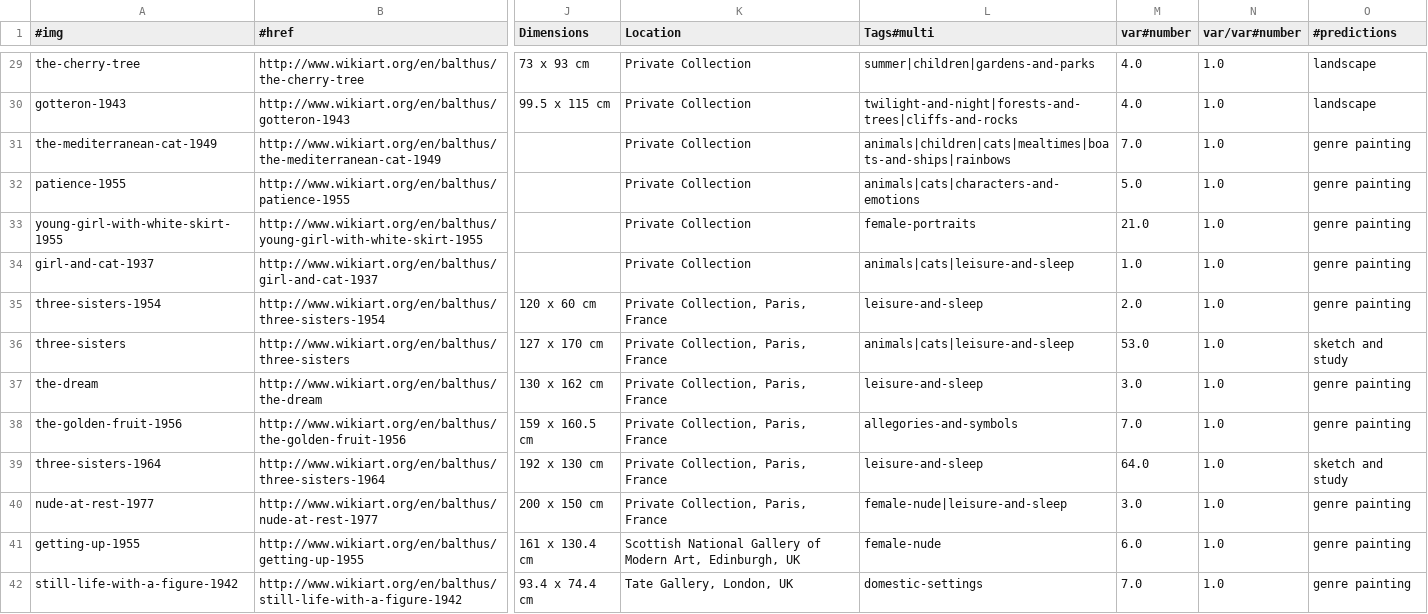
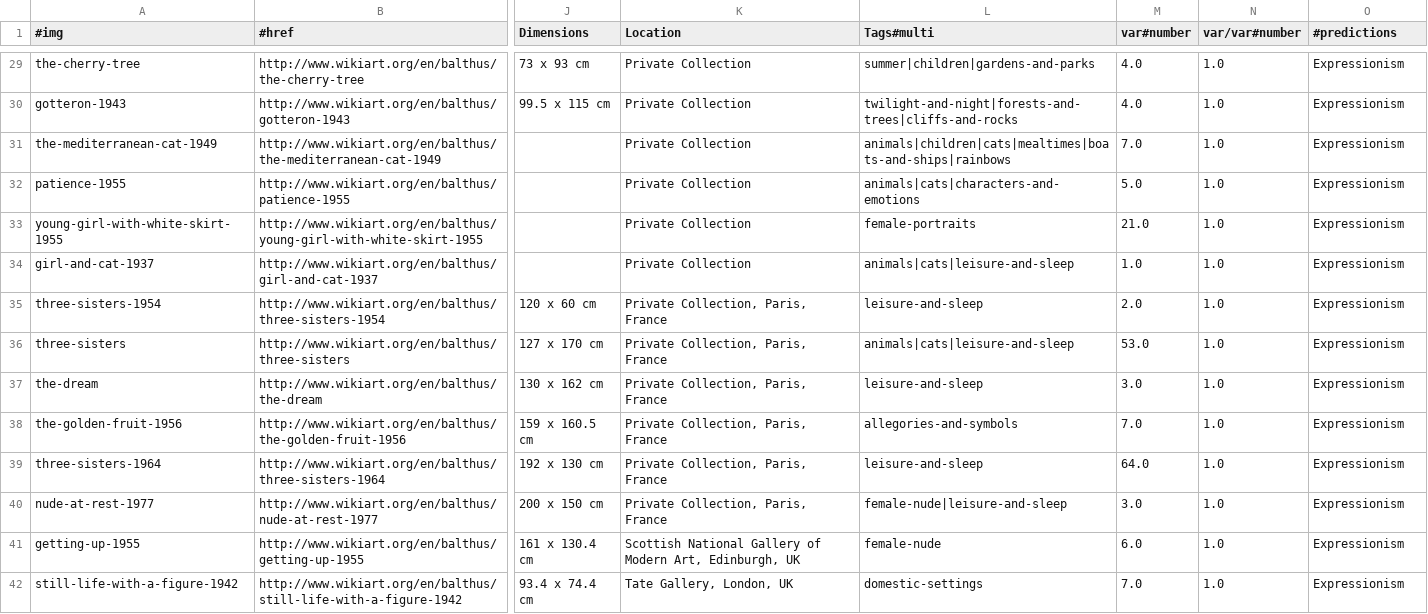
Before and after one commit to cindeycaineucsd/SuAVE_balthus, a CSV file: balthus_v1.csv, drawn as a sheet; only a part is shown, gaps mark what is left out; the diff covers the shown part only; the diff names each change by its address in the sheet, - before the commit and + after, or states it on an @@ line.

Commit message:
Switched to style predictions

```diff
--- a/balthus_v1.csv
+++ b/balthus_v1.csv
-O29:O30 (#predictions): landscape
+O29:O30 (#predictions): Expressionism
-O31:O35 (#predictions): genre painting
+O31:O35 (#predictions): Expressionism
-O36 (#predictions): sketch and study
+O36 (#predictions): Expressionism
-O37:O38 (#predictions): genre painting
+O37:O38 (#predictions): Expressionism
-O39 (#predictions): sketch and study
+O39 (#predictions): Expressionism
-O40:O42 (#predictions): genre painting
+O40:O42 (#predictions): Expressionism
```
Also changed, not shown: 82 edited cells elsewhere in this file, 2 other files.
